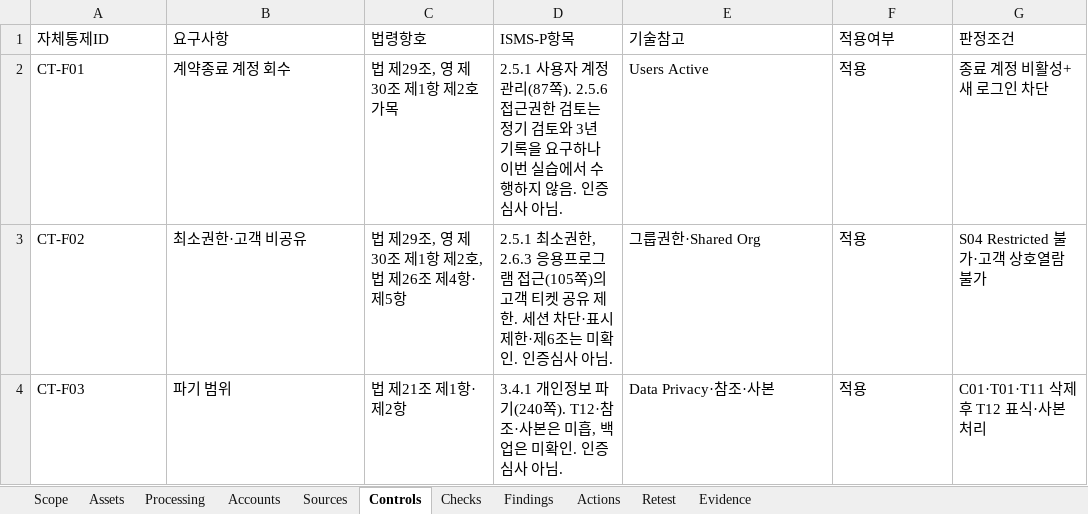
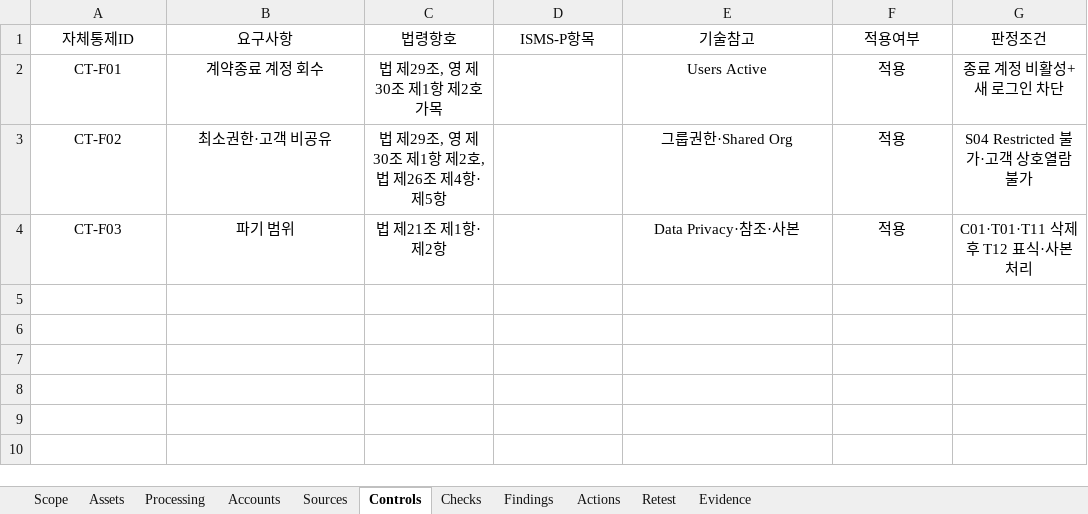
Before and after one commit to jxxnk/JY-Group-Privacy-Audit, an Excel workbook: reports/JY-Audit-Workbook.xlsx, sheet Controls, drawn as a sheet; values as stored, in another font and other column widths than the file's, no borders; table styles not drawn; the diff names each change by its address in the sheet, - before the commit and + after, or states it on an @@ line.

```diff
--- a/reports/JY-Audit-Workbook.xlsx (sheet Controls)
+++ b/reports/JY-Audit-Workbook.xlsx (sheet Controls)
-A1:G1 alignment: left
+A1:G1 alignment: center
-A2:C4 alignment: left
+A2:C4 alignment: center
-D2 (ISMS-P항목): 2.5.1 사용자 계정 관리(87쪽). 2.5.6 접근권한 검토는 정기 검토와 3년 기록을 요구하나 이번 실습에서 수행하지 않음. 인증심사 아님.
+D2 (ISMS-P항목): (empty)
-E2:G4 alignment: left
+E2:G4 alignment: center
-D3 (ISMS-P항목): 2.5.1 최소권한, 2.6.3 응용프로그램 접근(105쪽)의 고객 티켓 공유 제한. 세션 차단·표시제한·제6조는 미확인. 인증심사 아님.
+D3 (ISMS-P항목): (empty)
-D4 (ISMS-P항목): 3.4.1 개인정보 파기(240쪽). T12·참조·사본은 미흡, 백업은 미확인. 인증심사 아님.
+D4 (ISMS-P항목): (empty)
```
Also changed, not shown: sheet Evidence, sheet Sources, 12 other files.
